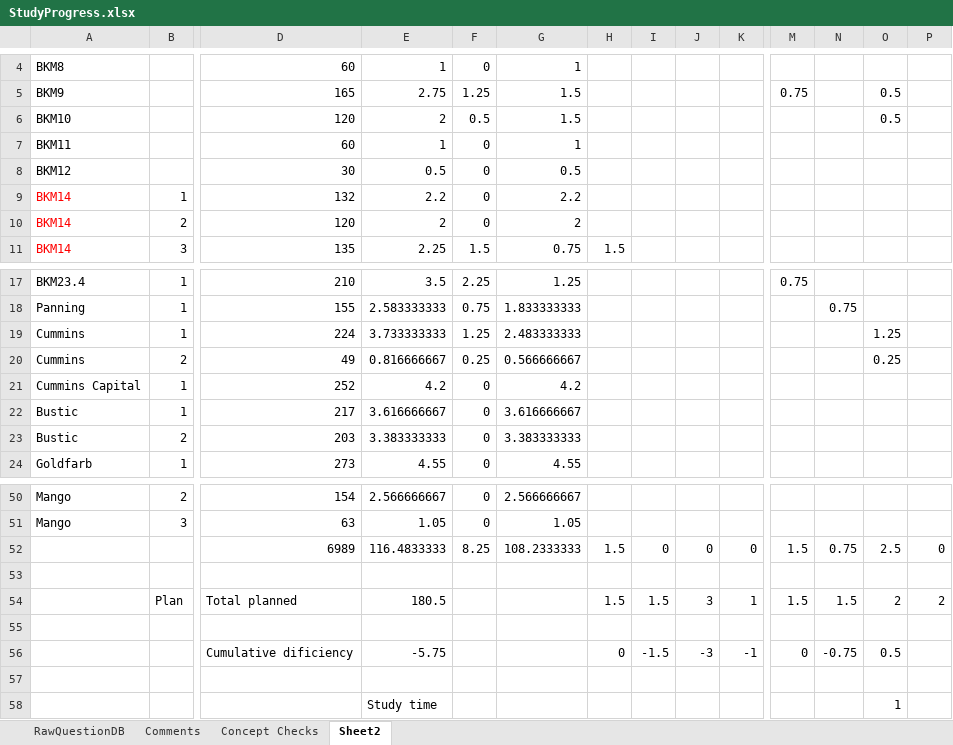
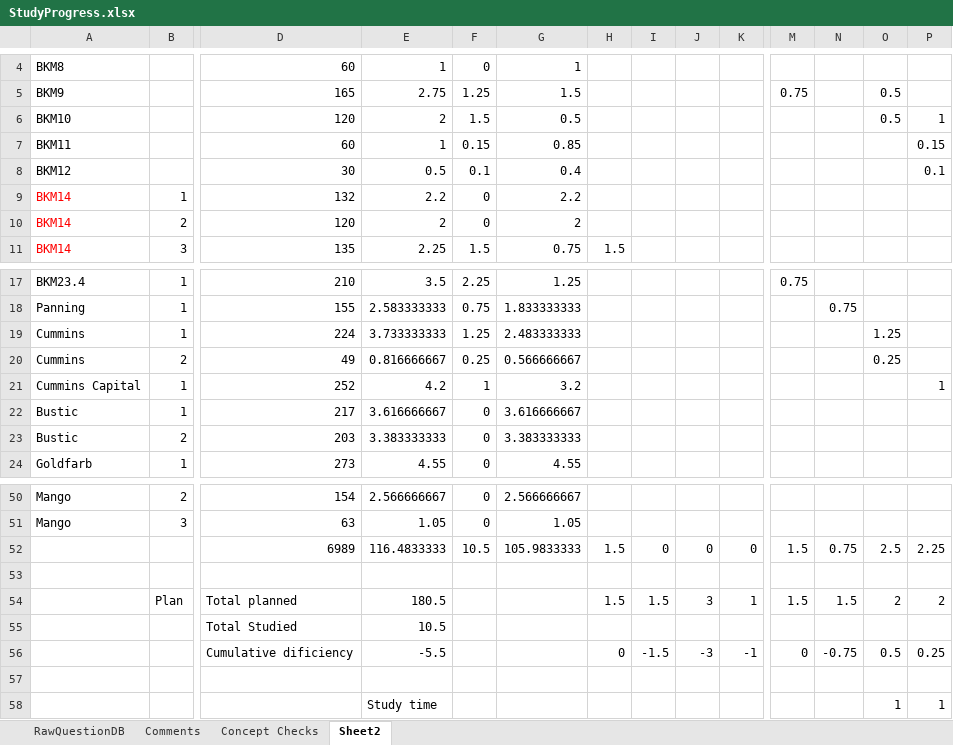
Before and after one commit to lli0711/Exam9, an Excel workbook: StudyProgress.xlsx, sheet Sheet2, drawn as a sheet; only a part is shown, gaps mark what is left out; values as stored, in another font and other column widths than the file's, no borders; removed rows and columns are numbered as before the commit, all else as after; rows hold the shown columns only; the diff names each change by its address in the sheet, - before the commit and + after, or states it on an @@ line.

```diff
--- a/StudyProgress.xlsx (sheet Sheet2)
+++ b/StudyProgress.xlsx (sheet Sheet2)
-F6: 0.5
+F6: 1.5
-G6: 1.5
+G6: 0.5
-P6: (empty)
+P6: 1
-F7: 0
+F7: 0.15
-G7: 1
+G7: 0.85
-P7: (empty)
+P7: 0.15
-F8: 0
+F8: 0.1
-G8: 0.5
+G8: 0.4
-P8: (empty)
+P8: 0.1
-F21: 0
+F21: 1
-G21: 4.2
+G21: 3.2
-P21: (empty)
+P21: 1
-F52: 8.25
+F52: 10.5
-G52: 108.2333333
+G52: 105.9833333
-P52: 0
+P52: 2.25
+row 55:  |  | Total Studied | 10.5
+row 56:  |  | Cumulative dificiency | -5.5 |  |  | 0 | -1.5 | -3 | -1 | 0 | -0.75 | 0.5 | 0.25
-row 56:  |  | Cumulative dificiency | -5.75 |  |  | 0 | -1.5 | -3 | -1 | 0 | -0.75 | 0.5
-row 57: (empty)
-P58: (empty)
+P58: 1
```
Also changed, not shown: sheet Comments.
